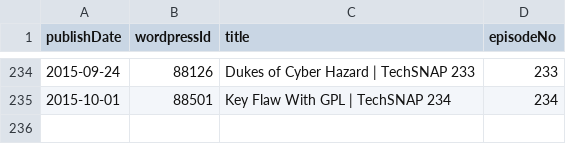
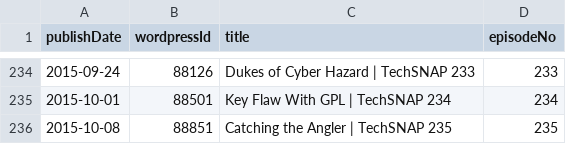
Before and after one commit to Cj-Malone/jb_data, a CSV file: shows/snap.csv, drawn as a sheet; only a part is shown, gaps mark what is left out; the diff names each change by its address in the sheet, - before the commit and + after, or states it on an @@ line.

Commit message:
snap235

```diff
--- a/shows/snap.csv
+++ b/shows/snap.csv
+row 236: 2015-10-08 | 88851 | Catching the Angler | TechSNAP 235 | 235
```
